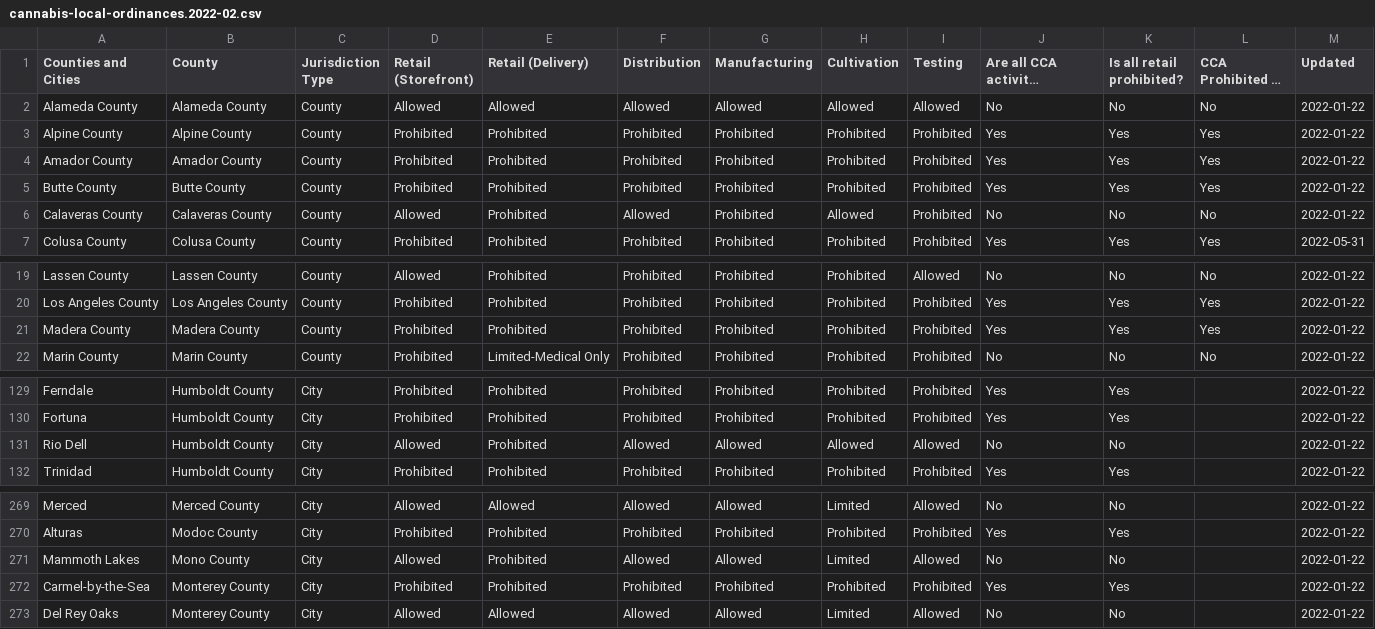
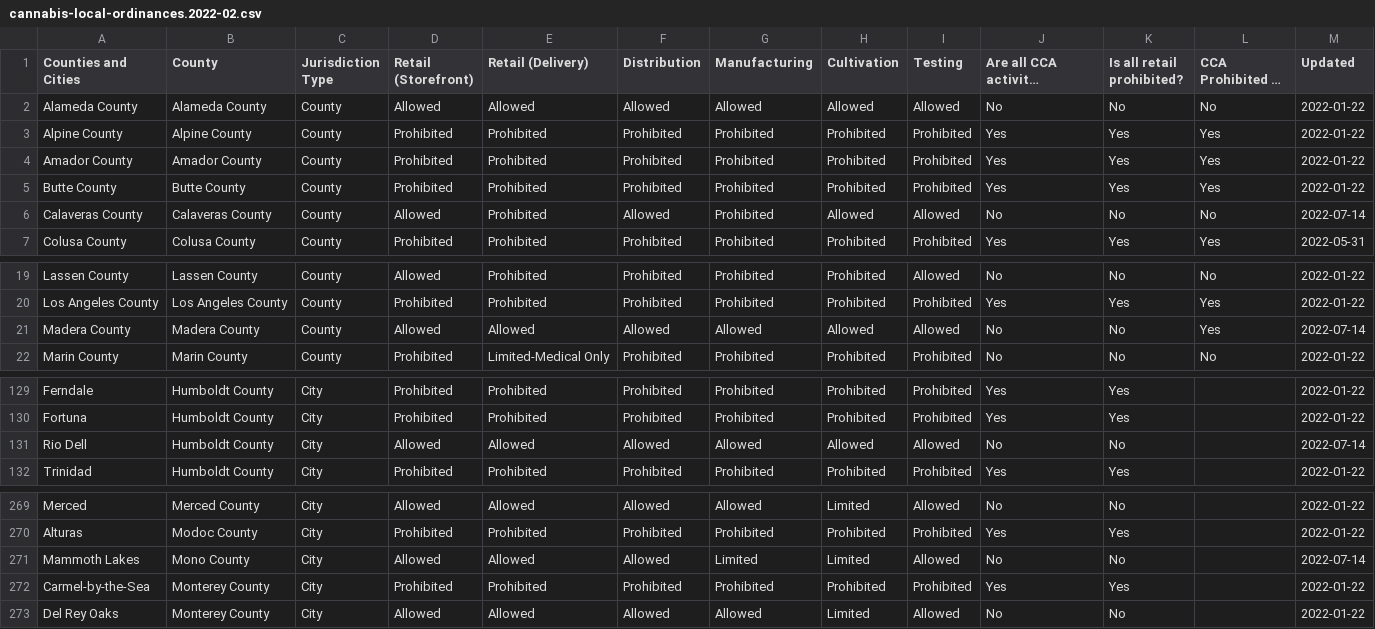
Before and after one commit to cagov/cannabis.ca.gov, a CSV file: src/js/charts/cannabis-local-ordinances/static/assets/data/cannabis-local-ordinances.2022-02.csv, drawn as a sheet; only a part is shown, gaps mark what is left out; long unchanged cells end in ….

Commit message:
Update changes that are not about being allowed or limited

```diff
--- a/src/js/charts/cannabis-local-ordinances/static/assets/data/cannabis-local-ordinances.2022-02.csv
+++ b/src/js/charts/cannabis-local-ordinances/static/assets/data/cannabis-local-ordinances.2022-02.csv
@@ -5,3 +5,3 @@ Amador County,Amador County,County,Prohibited,Prohibited,Prohibited,Prohibited,P
 Butte County,Butte County,County,Prohibited,Prohibited,Prohibited,Prohibited,Prohibited,Prohibited,Yes,Yes,Yes,2022-01-22
-Calaveras County,Calaveras County,County,Allowed,Prohibited,Allowed,Prohibited,Allowed,Prohibited,No,No,No,2022-01-22
+Calaveras County,Calaveras County,County,Allowed,Prohibited,Allowed,Prohibited,Allowed,Allowed,No,No,No,2022-07-14
 Colusa County,Colusa County,County,Prohibited,Prohibited,Prohibited,Prohibited,Prohibited,Prohibited,Yes,Yes,Yes,2022-05-31
@@ -20,3 +20,3 @@ Lassen County,Lassen County,County,Allowed,Prohibited,Prohibited,Prohibited,Proh
 Los Angeles County,Los Angeles County,County,Prohibited,Prohibited,Prohibited,Prohibited,Prohibited,Prohibited,Yes,Yes,Yes,2022-01-22
-Madera County,Madera County,County,Prohibited,Prohibited,Prohibited,Prohibited,Prohibited,Prohibited,Yes,Yes,Yes,2022-01-22
+Madera County,Madera County,County,Allowed,Allowed,Allowed,Allowed,Allowed,Allowed,No,No,Yes,2022-07-14
 Marin County,Marin County,County,Prohibited,Limited-Medical Only,Prohibited,Prohibited,Prohibited,Prohibited,No,No,No,2022-01-22
@@ -130,3 +130,3 @@ Ferndale,Humboldt County,City,Prohibited,Prohibited,Prohibited,Prohibited,Prohib
 Fortuna,Humboldt County,City,Prohibited,Prohibited,Prohibited,Prohibited,Prohibited,Prohibited,Yes,Yes,,2022-01-22
-Rio Dell,Humboldt County,City,Allowed,Prohibited,Allowed,Allowed,Allowed,Allowed,No,No,,2022-01-22
+Rio Dell,Humboldt County,City,Allowed,Allowed,Allowed,Allowed,Allowed,Allowed,No,No,,2022-07-14
 Trinidad,Humboldt County,City,Prohibited,Prohibited,Prohibited,Prohibited,Prohibited,Prohibited,Yes,Yes,,2022-01-22
@@ -270,3 +270,3 @@ Merced,Merced County,City,Allowed,Allowed,Allowed,Allowed,Limited,Allowed,No,No,
 Alturas,Modoc County,City,Prohibited,Prohibited,Prohibited,Prohibited,Prohibited,Prohibited,Yes,Yes,,2022-01-22
-Mammoth Lakes,Mono County,City,Allowed,Prohibited,Allowed,Allowed,Limited,Allowed,No,No,,2022-01-22
+Mammoth Lakes,Mono County,City,Allowed,Allowed,Allowed,Limited,Limited,Allowed,No,No,,2022-07-14
 Carmel-by-the-Sea,Monterey County,City,Prohibited,Prohibited,Prohibited,Prohibited,Prohibited,Prohibited,Yes,Yes,,2022-01-22
```
